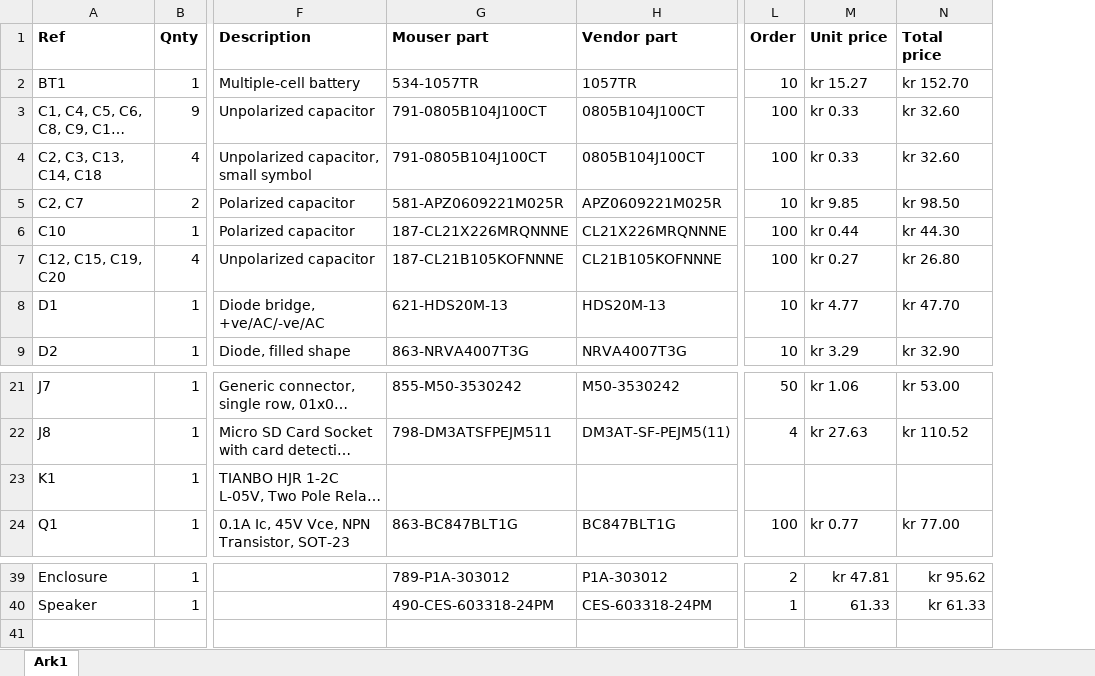
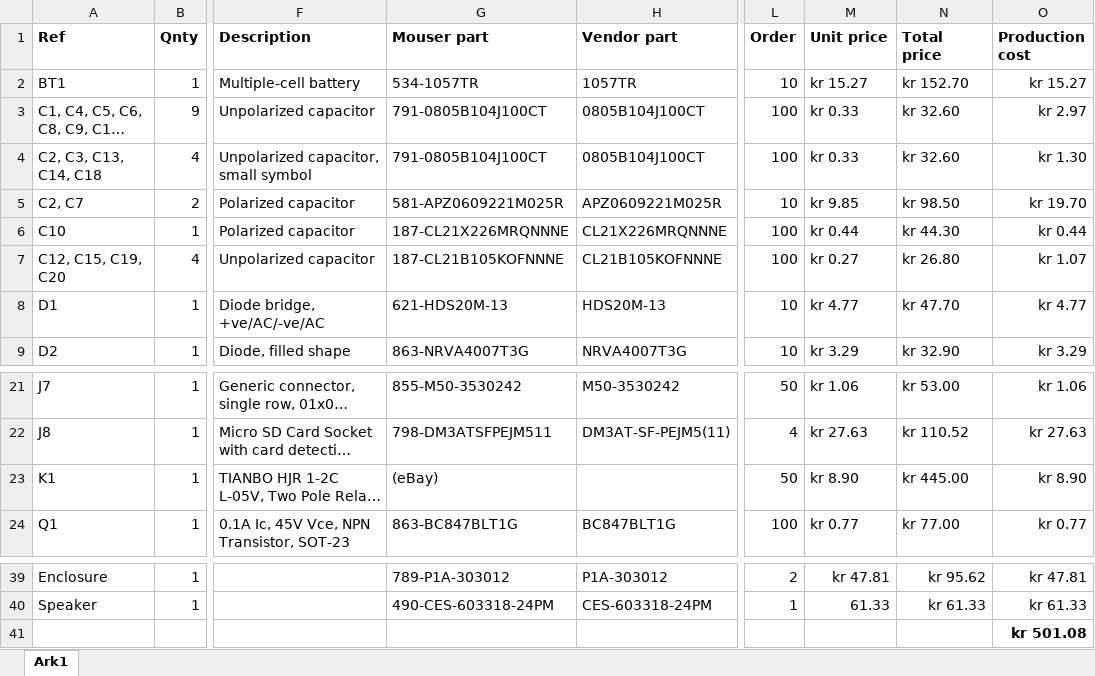
Before and after one commit to espena/dual-button-doorbell, an Excel workbook: bom/door_bell.xlsx, sheet Ark1, drawn as a sheet; only a part is shown, gaps mark what is left out; long unchanged cells end in …; values as stored, in another font and other column widths than the file's, no borders; rows hold the shown columns only; the diff names each change by its address in the sheet, - before the commit and + after, or states it on an @@ line.

Commit message:
Update BOM with price per assembly

```diff
--- a/bom/door_bell.xlsx (sheet Ark1)
+++ b/bom/door_bell.xlsx (sheet Ark1)
+column O (Production cost), rows 2-9: kr 15.27 | kr 2.97 | kr 1.30 | kr 19.70 | kr 0.44 | kr 1.07 | kr 4.77 | kr 3.29; rows 21-24: kr 1.06 | kr 27.63 | kr 8.90 | kr 0.77; rows 39-40: kr 47.81 | kr 61.33
-G23 (Mouser part): (empty)
+G23 (Mouser part): (eBay)
-L23 (Order): (empty)
+L23 (Order): 50
-M23 (Unit price): (empty)
+M23 (Unit price): kr 8.90
-N23 (Total price): (empty)
+N23 (Total price): kr 445.00
+row 41:  |  |  |  |  |  |  |  | kr 501.08
```
